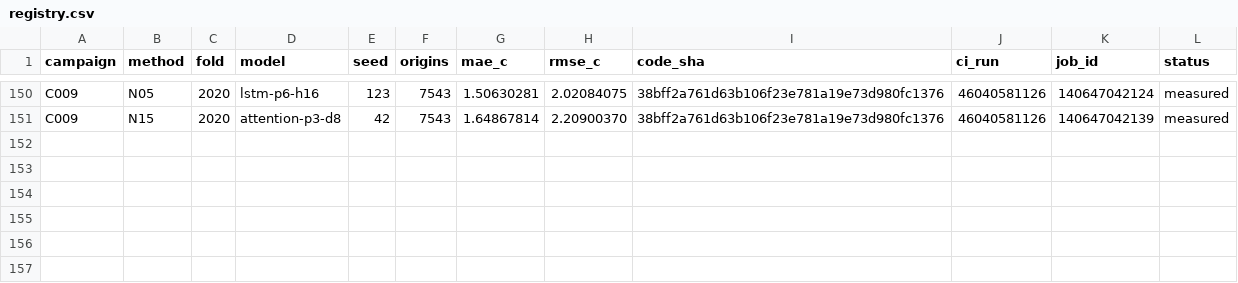
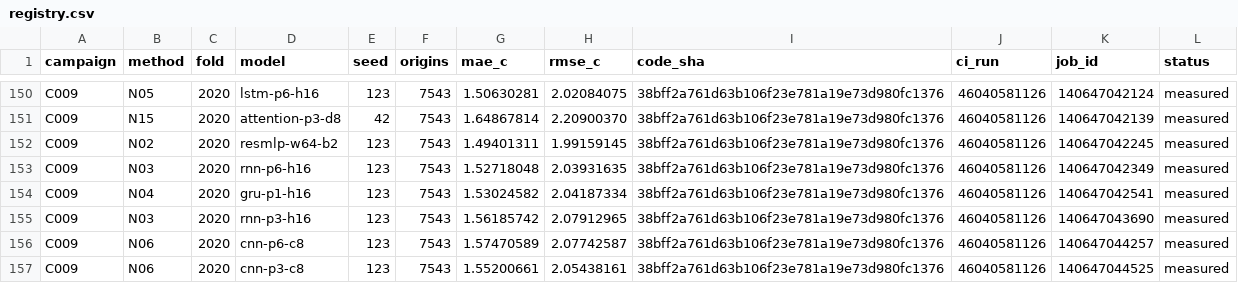
Before and after one commit to sguzman/aevral, a CSV file: results/C009/registry.csv, drawn as a sheet; only a part is shown, gaps mark what is left out; the diff names each change by its address in the sheet, - before the commit and + after, or states it on an @@ line.

```diff
--- a/results/C009/registry.csv
+++ b/results/C009/registry.csv
+row 152: C009 | N02 | 2020 | resmlp-w64-b2 | 123 | 7543 | 1.49401311 | 1.99159145 | 38bff2a761d63b106f23e781a19e73d980fc1376 | 46040581126 | 140647042245 | measured
+row 153: C009 | N03 | 2020 | rnn-p6-h16 | 123 | 7543 | 1.52718048 | 2.03931635 | 38bff2a761d63b106f23e781a19e73d980fc1376 | 46040581126 | 140647042349 | measured
+row 154: C009 | N04 | 2020 | gru-p1-h16 | 123 | 7543 | 1.53024582 | 2.04187334 | 38bff2a761d63b106f23e781a19e73d980fc1376 | 46040581126 | 140647042541 | measured
+row 155: C009 | N03 | 2020 | rnn-p3-h16 | 123 | 7543 | 1.56185742 | 2.07912965 | 38bff2a761d63b106f23e781a19e73d980fc1376 | 46040581126 | 140647043690 | measured
+row 156: C009 | N06 | 2020 | cnn-p6-c8 | 123 | 7543 | 1.57470589 | 2.07742587 | 38bff2a761d63b106f23e781a19e73d980fc1376 | 46040581126 | 140647044257 | measured
+row 157: C009 | N06 | 2020 | cnn-p3-c8 | 123 | 7543 | 1.55200661 | 2.05438161 | 38bff2a761d63b106f23e781a19e73d980fc1376 | 46040581126 | 140647044525 | measured
```
Also changed, not shown: 7 other files.
